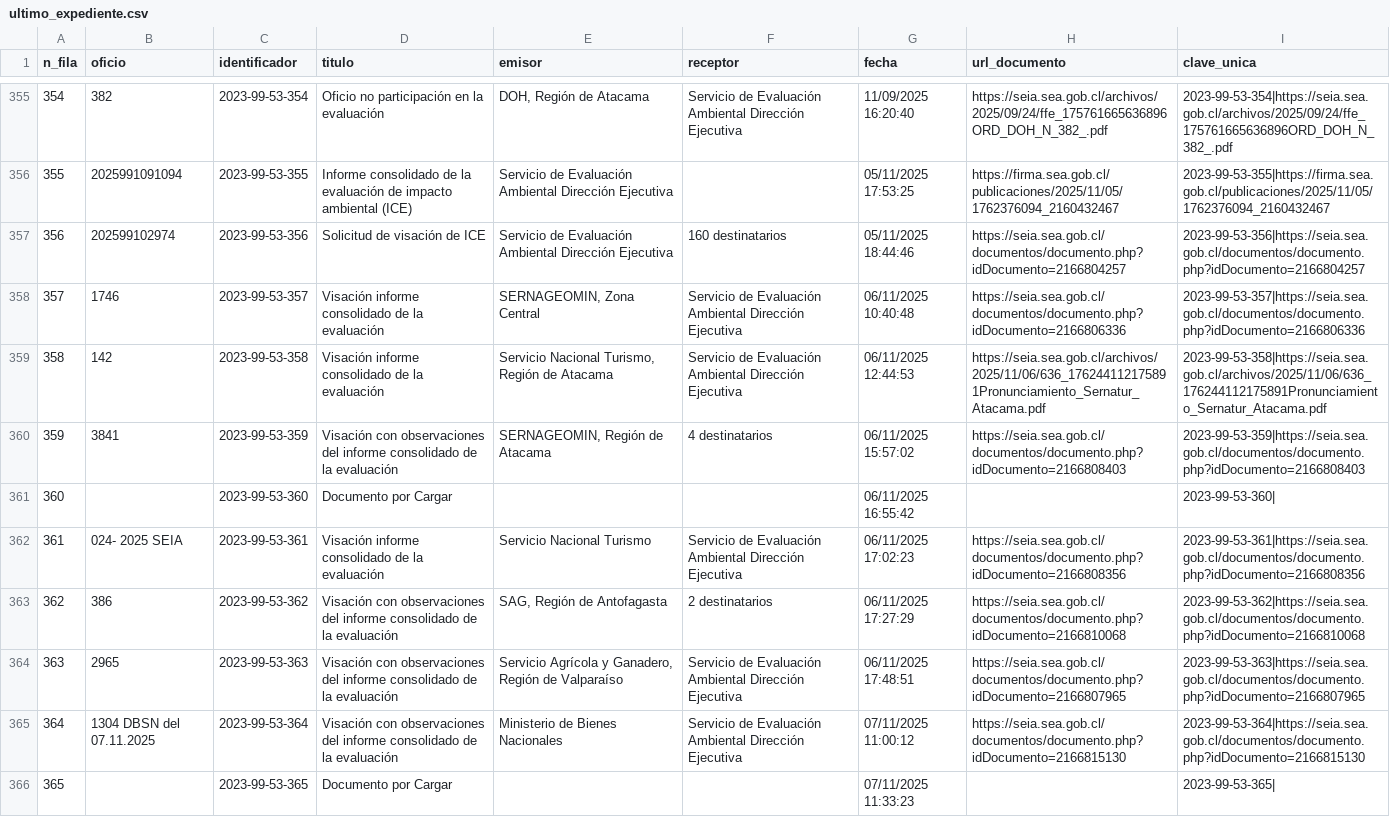
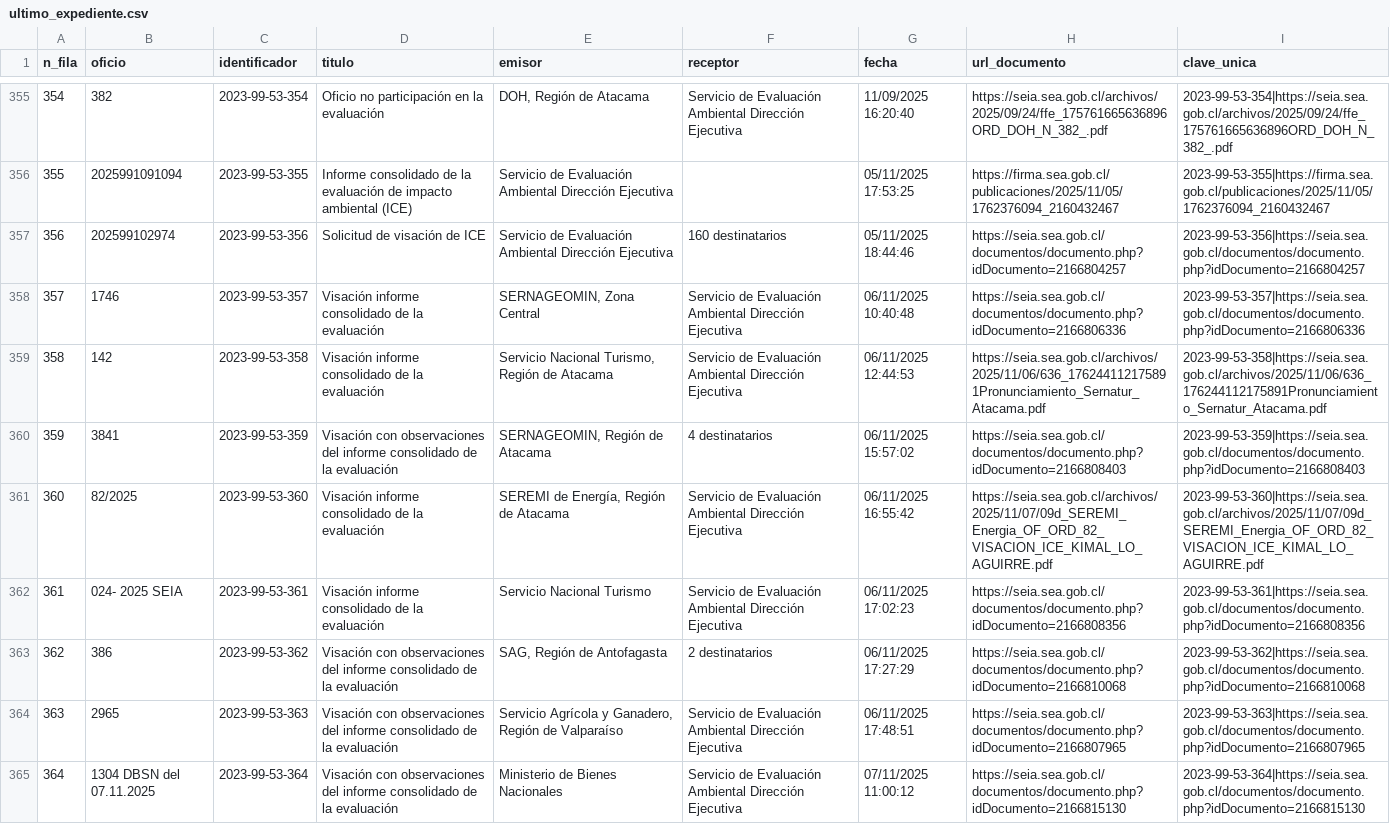
Before and after one commit to giraggio/alertascnx, a CSV file: ultimo_expediente.csv, drawn as a sheet; only a part is shown, gaps mark what is left out; removed rows and columns are numbered as before the commit, all else as after; the diff covers the shown part only; the diff names each change by its address in the sheet, - before the commit and + after, or states it on an @@ line.

```diff
--- a/ultimo_expediente.csv
+++ b/ultimo_expediente.csv
-row 361: 360 |  | 2023-99-53-360 | Documento por Cargar |  |  | 06/11/2025 16:55:42 |  | 2023-99-53-360
+row 361: 360 | 82/2025 | 2023-99-53-360 | Visación informe consolidado de la evaluación | SEREMI de Energía, Región de Atacama | Servicio de Evaluación Ambiental Dirección Ejecutiva | 06/11/2025 16:55:42 | https://seia.sea.gob.cl/archivos/2025/11/07/09d_SEREMI_Energia_OF_ORD_82_VISACION_ICE_KIMAL_LO_AGUIRRE.pdf | 2023-99-53-360|https://seia.sea.gob.cl/archivos/2025/11/07/09d_SEREMI_Energia_OF_ORD_82_VISACION_ICE_KIMAL_LO_AGUIRRE.pdf
-row 366: 365 |  | 2023-99-53-365 | Documento por Cargar |  |  | 07/11/2025 11:33:23 |  | 2023-99-53-365
```
Also changed, not shown: 3 added rows and 1 removed row elsewhere in this file.
